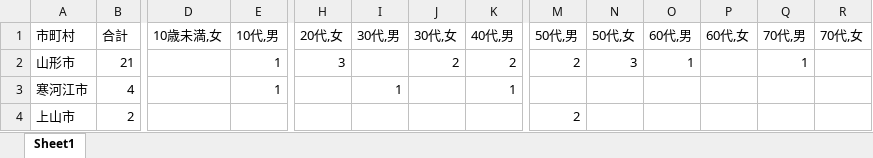
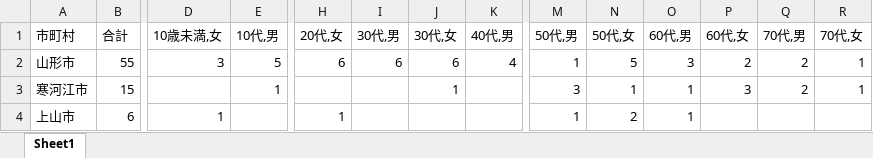
Before and after one commit to satorukadowaki/covid19-yamagata, an Excel workbook: app/master_data/excel/yamagata_covid.xlsx, sheet Sheet1, drawn as a sheet; only a part is shown, gaps mark what is left out; values as stored, in another font and other column widths than the file's, no borders; the diff covers the shown part only; the diff names each change by its address in the sheet, - before the commit and + after, or states it on an @@ line.

```diff
--- a/app/master_data/excel/yamagata_covid.xlsx (sheet Sheet1)
+++ b/app/master_data/excel/yamagata_covid.xlsx (sheet Sheet1)
-B2 (合計): 21
+B2 (合計): 55
-D2 (10歳未満,女): (empty)
+D2 (10歳未満,女): 3
-E2 (10代,男): 1
+E2 (10代,男): 5
-H2 (20代,女): 3
+H2 (20代,女): 6
-I2 (30代,男): (empty)
+I2 (30代,男): 6
-J2 (30代,女): 2
+J2 (30代,女): 6
-K2 (40代,男): 2
+K2 (40代,男): 4
-M2 (50代,男): 2
+M2 (50代,男): 1
-N2 (50代,女): 3
+N2 (50代,女): 5
-O2 (60代,男): 1
+O2 (60代,男): 3
-P2 (60代,女): (empty)
+P2 (60代,女): 2
-Q2 (70代,男): 1
+Q2 (70代,男): 2
-R2:R3 (70代,女): (empty)
+R2:R3 (70代,女): 1
-B3 (合計): 4
+B3 (合計): 15
-I3 (30代,男): 1
+I3 (30代,男): (empty)
-J3 (30代,女): (empty)
+J3 (30代,女): 1
-K3 (40代,男): 1
+K3 (40代,男): (empty)
-M3 (50代,男): (empty)
+M3 (50代,男): 3
-N3 (50代,女): (empty)
+N3 (50代,女): 1
-O3:O4 (60代,男): (empty)
+O3:O4 (60代,男): 1
-P3 (60代,女): (empty)
+P3 (60代,女): 3
-Q3 (70代,男): (empty)
+Q3 (70代,男): 2
-B4 (合計): 2
+B4 (合計): 6
-D4 (10歳未満,女): (empty)
+D4 (10歳未満,女): 1
-H4 (20代,女): (empty)
+H4 (20代,女): 1
-M4 (50代,男): 2
+M4 (50代,男): 1
-N4 (50代,女): (empty)
+N4 (50代,女): 2
```
Also changed, not shown: 151 edited cells elsewhere in this sheet, 29 other files.
